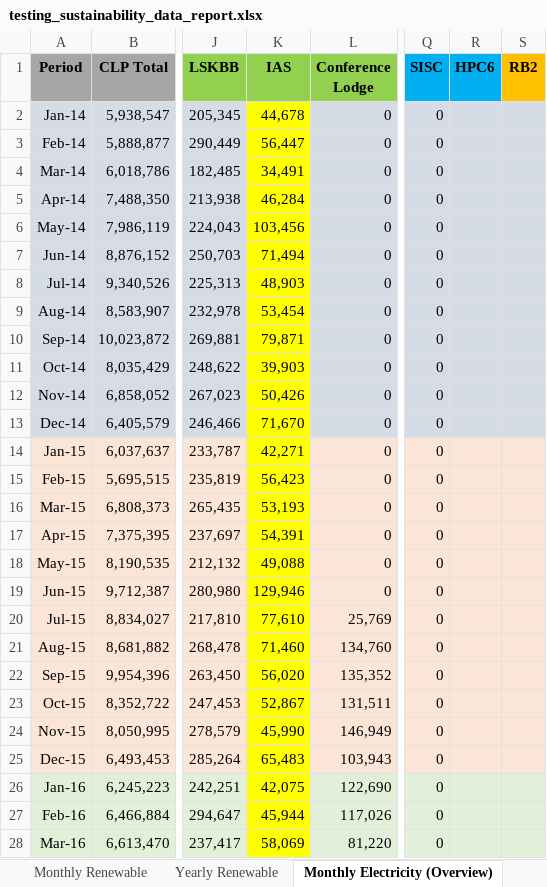
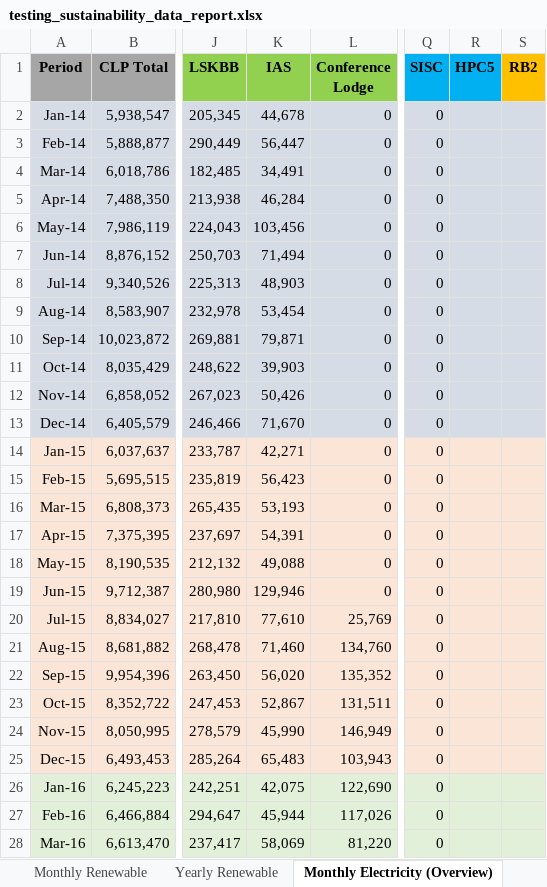
Before and after one commit to ctiffqny/sustainability-data-automation, an Excel workbook: testing_sustainability_data_report.xlsx, sheet Monthly Electricity (Overview), drawn as a sheet; only a part is shown, gaps mark what is left out; values as stored, in another font and other column widths than the file's, no borders; charts and pictures not drawn; the diff covers the shown part only; the diff names each change by its address in the sheet, - before the commit and + after, or states it on an @@ line.

```diff
--- a/testing_sustainability_data_report.xlsx (sheet Monthly Electricity (Overview))
+++ b/testing_sustainability_data_report.xlsx (sheet Monthly Electricity (Overview))
-R1: HPC6
+R1: HPC5
-K2:K13 fill: #FFFF00
+K2:K13 fill: #D6DCE5
-K14:K25 fill: #FFFF00
+K14:K25 fill: #FBE5D6
-K26:K28 fill: #FFFF00
+K26:K28 fill: #E2F0D9
```
Also changed, not shown: cell formats elsewhere in this sheet, testing_electricity_202604.xlsx, testing_sustainability_data_report_updated.xlsx, 3 other files.
